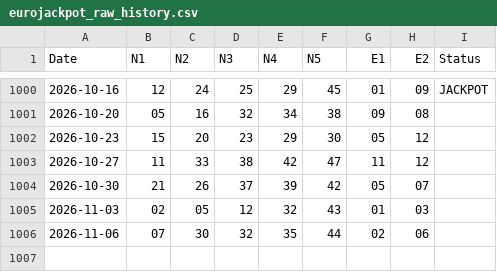
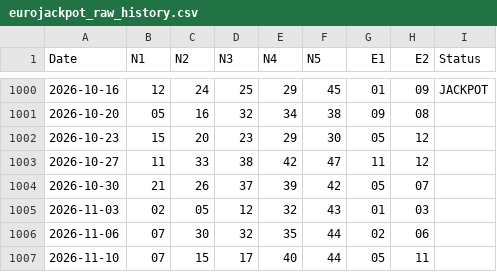
Before and after one commit to makiss1956/Markos-Kapsalos-Classic-Lottery-Analysis-, a CSV file: data/eurojackpot_raw_history.csv, drawn as a sheet; only a part is shown, gaps mark what is left out; the diff names each change by its address in the sheet, - before the commit and + after, or states it on an @@ line.

```diff
--- a/data/eurojackpot_raw_history.csv
+++ b/data/eurojackpot_raw_history.csv
+row 1007: 2026-11-10 | 07 | 15 | 17 | 40 | 44 | 05 | 11
```
